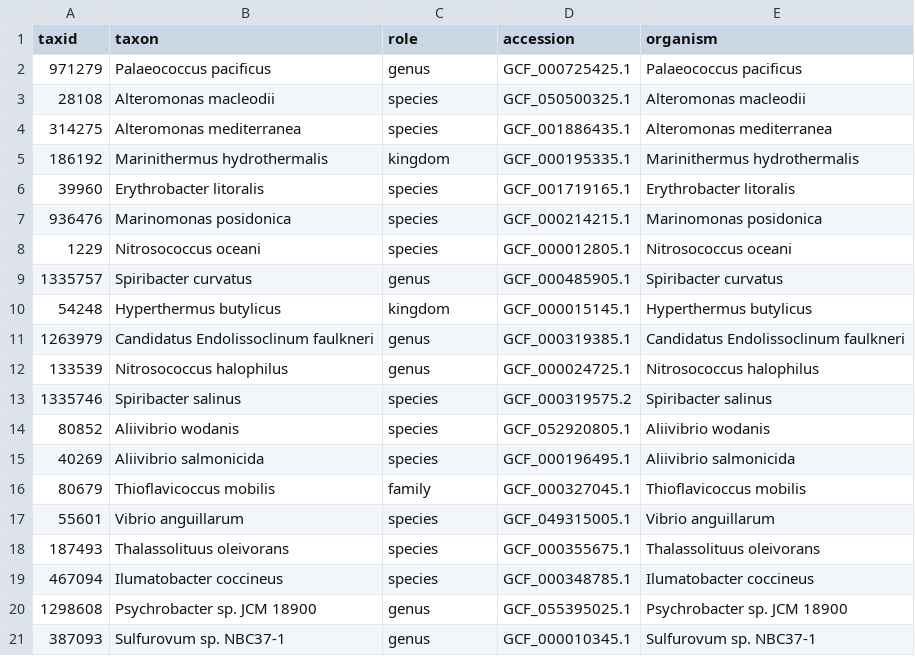
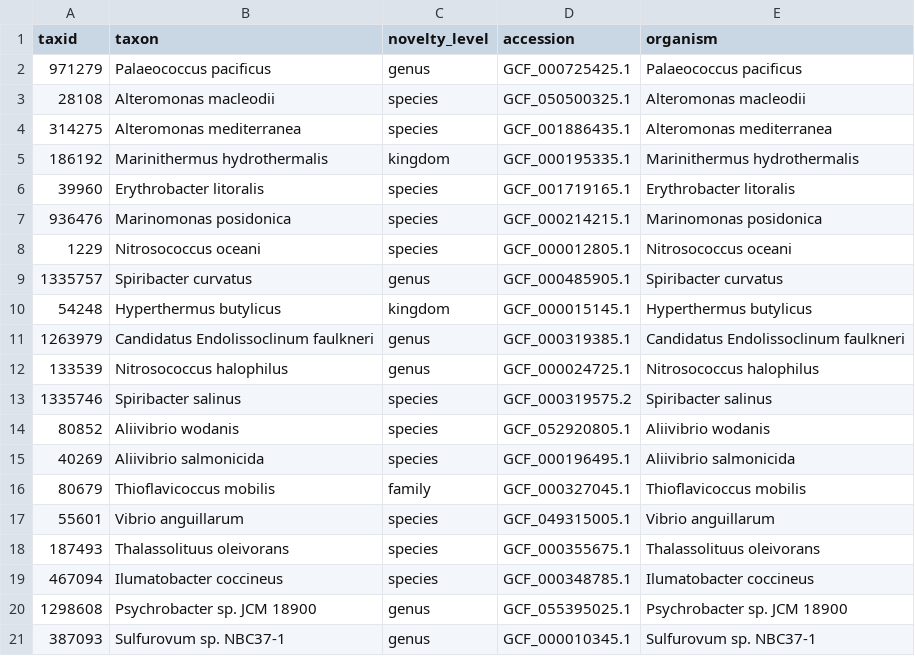
Before and after one commit to bo1929/ismb2026-krepp-tutorial-materials, a TSV file: data/query_info.tsv, drawn as a sheet.

Commit message:
minor updates to data and scripts

```diff
--- a/data/query_info.tsv
+++ b/data/query_info.tsv
@@ -1,2 +1,2 @@
-taxid	taxon	role	accession	organism
+taxid	taxon	novelty_level	accession	organism
 971279	Palaeococcus pacificus	genus	GCF_000725425.1	Palaeococcus pacificus
```
Also changed, not shown: data/reference_info.tsv, 6 other files.
